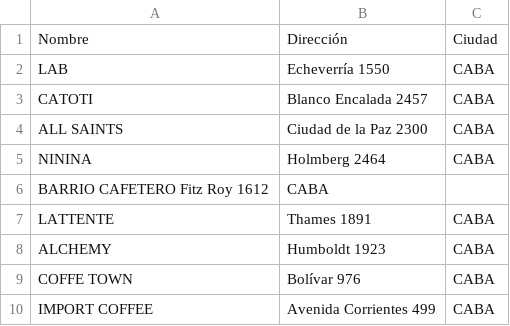
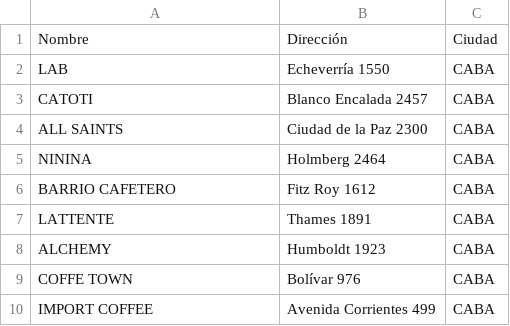
Before and after one commit to bitsandbricks/bitsandbricks.github.io, a CSV file: data/cafes.csv, drawn as a sheet; removed rows and columns are numbered as before the commit, all else as after; the diff names each change by its address in the sheet, - before the commit and + after, or states it on an @@ line.

Commit message:
Update cafes.csv

```diff
--- a/data/cafes.csv
+++ b/data/cafes.csv
-row 6: BARRIO CAFETERO Fitz Roy 1612 | CABA
+row 6: BARRIO CAFETERO | Fitz Roy 1612 | CABA
```
